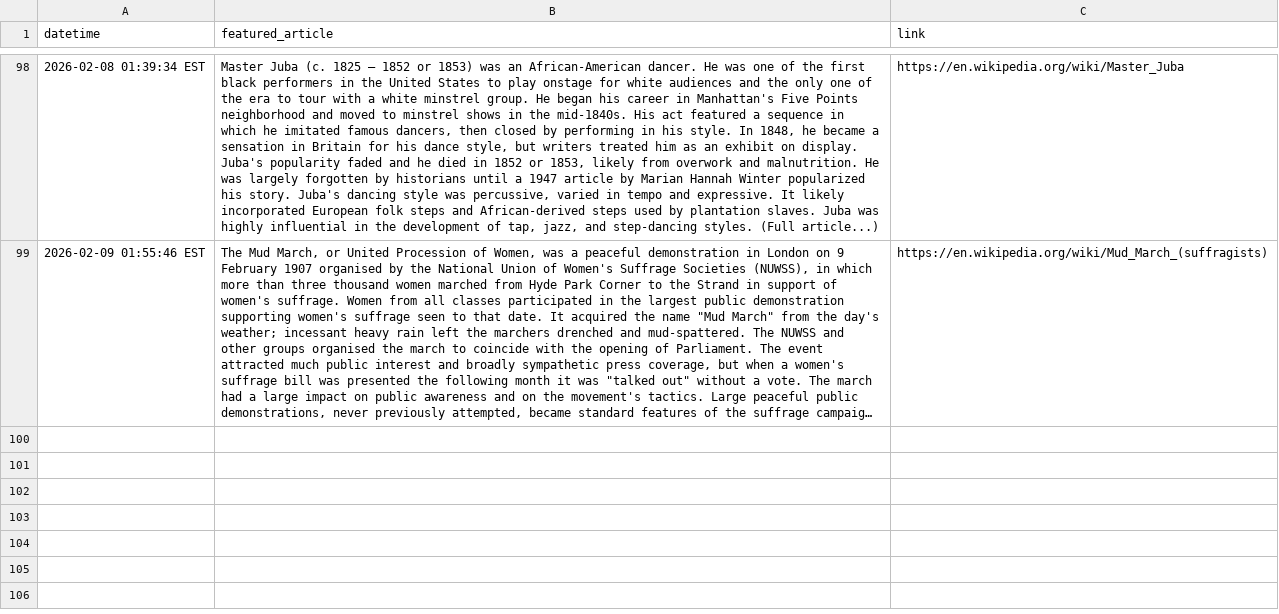
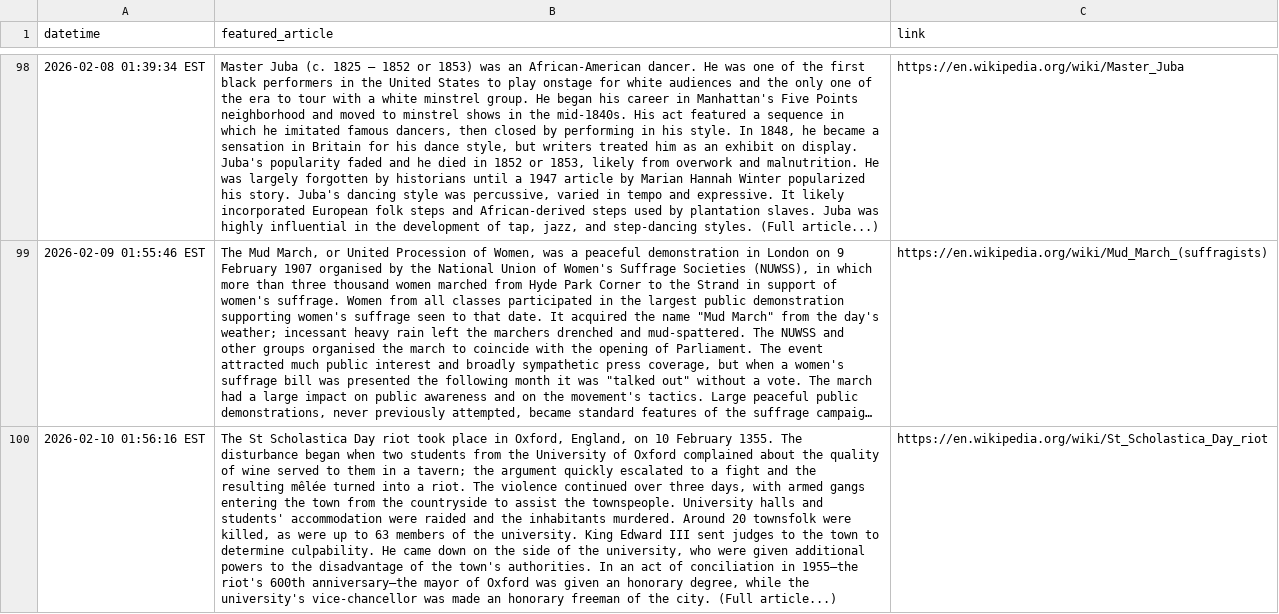
Before and after one commit to endri7k/wikipedia_daily, a CSV file: data/wikipedia_daily.csv, drawn as a sheet; only a part is shown, gaps mark what is left out; long unchanged cells end in …; the diff names each change by its address in the sheet, - before the commit and + after, or states it on an @@ line.

```diff
--- a/data/wikipedia_daily.csv
+++ b/data/wikipedia_daily.csv
+row 100: 2026-02-10 01:56:16 EST | The St Scholastica Day riot took place in Oxford, England, on 10 February 1355. The disturbance began when two students from the University of Oxford complained about the quality of wine served to them in a tavern; the argument quickly escalated to a fight and the resulting mêlée turned into a riot. The violence continued over three days, with armed gangs entering the town from the countryside to assist the townspeople. University halls and students' accommodation were raided and the inhabitants murdered. Around 20 townsfolk were killed, as were up to 63 members of the university. King Edward III sent judges to the town to determine culpability. He came down on the side of the university, who were given additional powers to the disadvantage of the town's authorities. In an act of conciliation in 1955—the riot's 600th anniversary—the mayor of Oxford was given an honorary degree, while the university's vice-chancellor was made an honorary freeman of the city. (Full article...) | https://en.wikipedia.org/wiki/St_Scholastica_Day_riot
```
